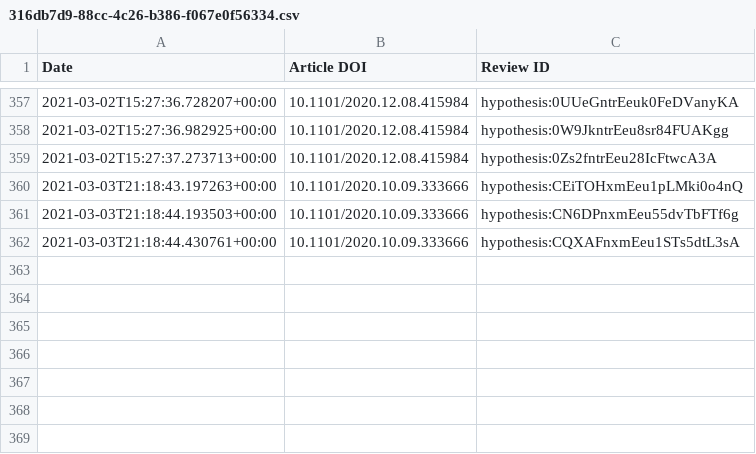
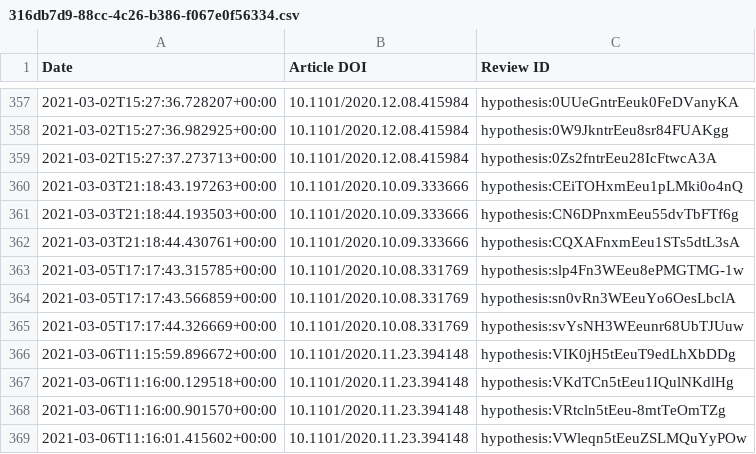
Before and after one commit to sciety/sciety, a CSV file: data/reviews/316db7d9-88cc-4c26-b386-f067e0f56334.csv, drawn as a sheet; only a part is shown, gaps mark what is left out.

```diff
--- a/data/reviews/316db7d9-88cc-4c26-b386-f067e0f56334.csv
+++ b/data/reviews/316db7d9-88cc-4c26-b386-f067e0f56334.csv
@@ -362 +362,8 @@ Date,Article DOI,Review ID
 2021-03-03T21:18:44.430761+00:00,10.1101/2020.10.09.333666,hypothesis:CQXAFnxmEeu1STs5dtL3sA
+2021-03-05T17:17:43.315785+00:00,10.1101/2020.10.08.331769,hypothesis:slp4Fn3WEeu8ePMGTMG-1w
+2021-03-05T17:17:43.566859+00:00,10.1101/2020.10.08.331769,hypothesis:sn0vRn3WEeuYo6OesLbclA
+2021-03-05T17:17:44.326669+00:00,10.1101/2020.10.08.331769,hypothesis:svYsNH3WEeunr68UbTJUuw
+2021-03-06T11:15:59.896672+00:00,10.1101/2020.11.23.394148,hypothesis:VIK0jH5tEeuT9edLhXbDDg
+2021-03-06T11:16:00.129518+00:00,10.1101/2020.11.23.394148,hypothesis:VKdTCn5tEeu1IQulNKdlHg
+2021-03-06T11:16:00.901570+00:00,10.1101/2020.11.23.394148,hypothesis:VRtcln5tEeu-8mtTeOmTZg
+2021-03-06T11:16:01.415602+00:00,10.1101/2020.11.23.394148,hypothesis:VWleqn5tEeuZSLMQuYyPOw
```
Also changed, not shown: data/reviews/53ed5364-a016-11ea-bb37-0242ac130002.csv, data/reviews/b560187e-f2fb-4ff9-a861-a204f3fc0fb0.csv.
